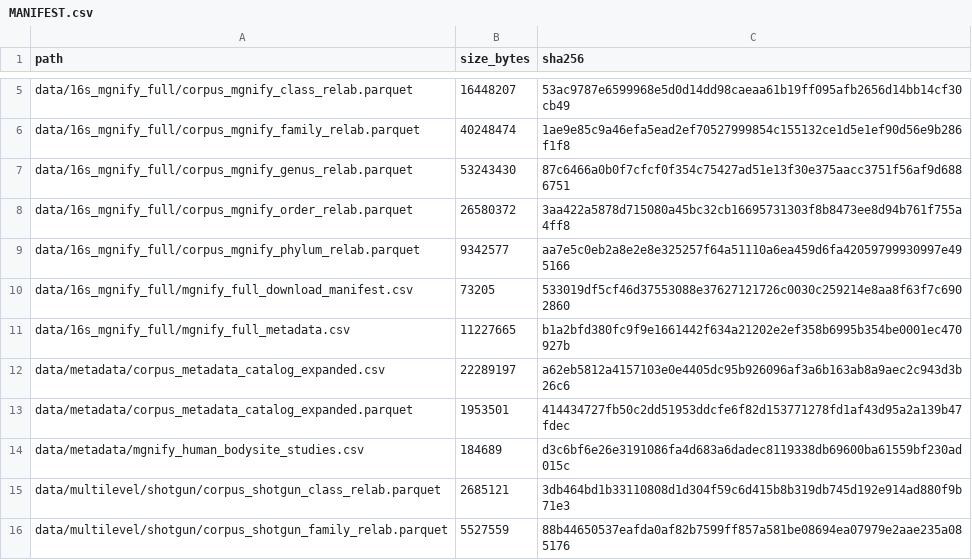
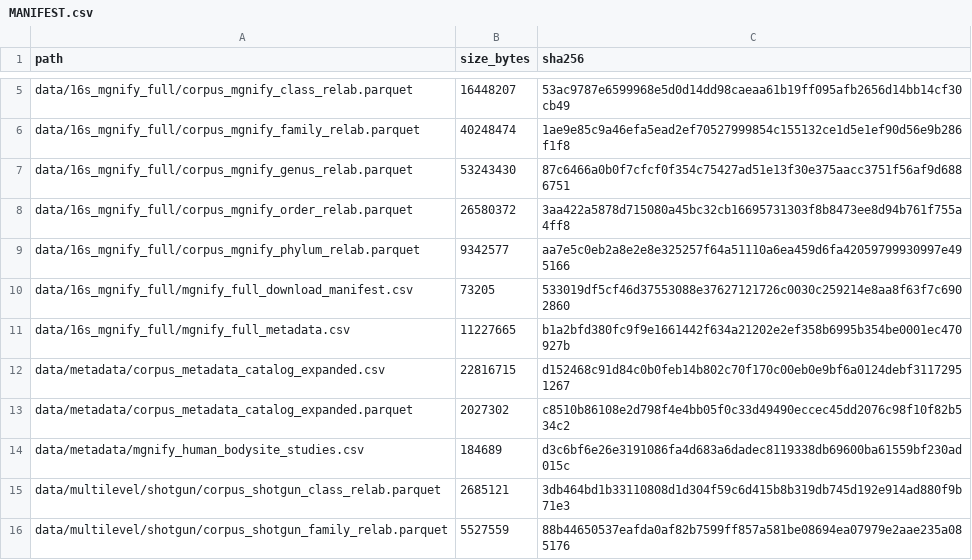
Before and after one commit to xuan13hao/Corpusome, a CSV file: MANIFEST.csv, drawn as a sheet; only a part is shown, gaps mark what is left out; the diff covers the shown part only.

```diff
--- a/MANIFEST.csv
+++ b/MANIFEST.csv
@@ -11,4 +11,4 @@ data/16s_mgnify_full/mgnify_full_download_manifest.csv,73205,533019df5cf46d37553
 data/16s_mgnify_full/mgnify_full_metadata.csv,11227665,b1a2bfd380fc9f9e1661442f634a21202e2ef358b6995b354be0001ec470927b
-data/metadata/corpus_metadata_catalog_expanded.csv,22289197,a62eb5812a4157103e0e4405dc95b926096af3a6b163ab8a9aec2c943d3b26c6
-data/metadata/corpus_metadata_catalog_expanded.parquet,1953501,414434727fb50c2dd51953ddcfe6f82d153771278fd1af43d95a2a139b47fdec
+data/metadata/corpus_metadata_catalog_expanded.csv,22816715,d152468c91d84c0b0feb14b802c70f170c00eb0e9bf6a0124debf31172951267
+data/metadata/corpus_metadata_catalog_expanded.parquet,2027302,c8510b86108e2d798f4e4bb05f0c33d49490eccec45dd2076c98f10f82b534c2
 data/metadata/mgnify_human_bodysite_studies.csv,184689,d3c6bf6e26e3191086fa4d683a6dadec8119338db69600ba61559bf230ad015c
```
Also changed, not shown: 10 added rows and 16 edited cells elsewhere in this file, 26 other files.
